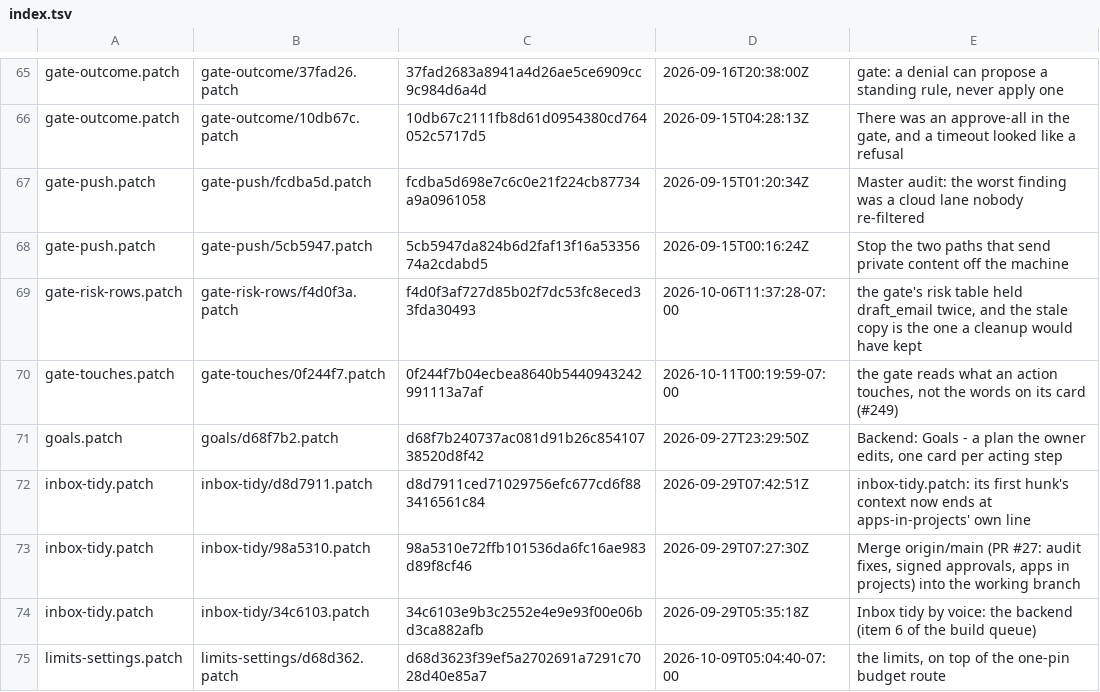
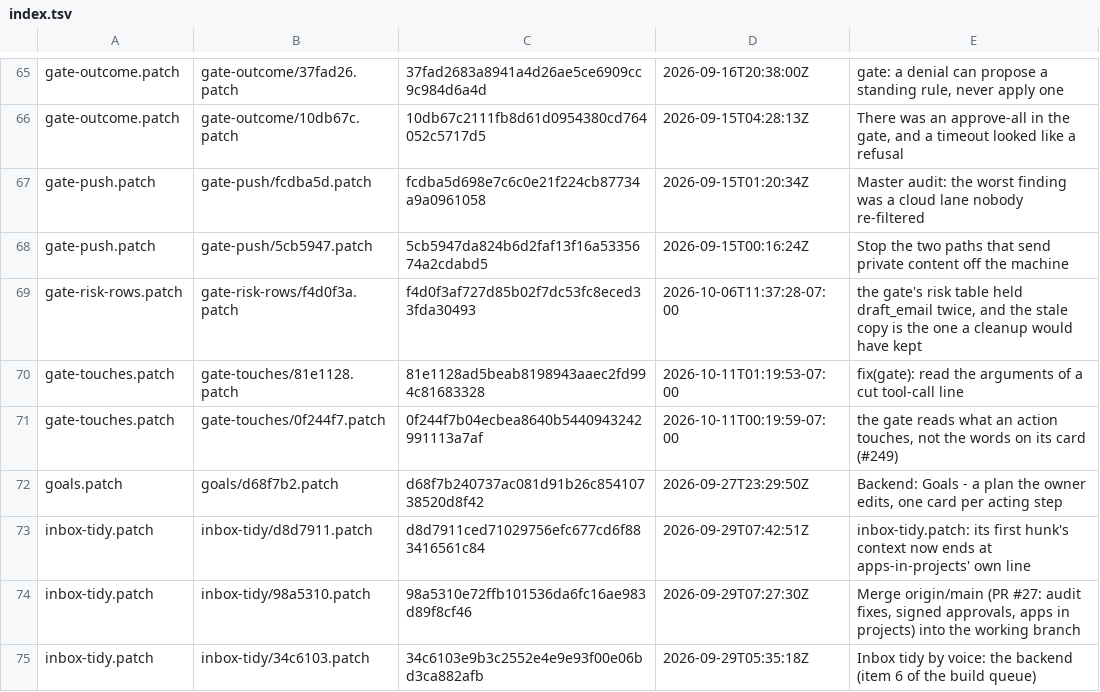
Before and after one commit to darknight11ish/Epic-Jarvis, a TSV file: backend/patch-history/index.tsv, drawn as a sheet; only a part is shown, gaps mark what is left out; the shorter side is filled out with more unchanged rows.

```diff
--- a/backend/patch-history/index.tsv
+++ b/backend/patch-history/index.tsv
@@ -69,2 +69,3 @@ gate-push.patch	gate-push/5cb5947.patch	5cb5947da824b6d2faf13f16a5335674a2cdabd5
 gate-risk-rows.patch	gate-risk-rows/f4d0f3a.patch	f4d0f3af727d85b02f7dc53fc8eced33fda30493	2026-10-06T11:37:28-07:00	the gate's risk table held draft_email twice, and the stale copy is the one a cleanup would have kept
+gate-touches.patch	gate-touches/81e1128.patch	81e1128ad5beab8198943aaec2fd994c81683328	2026-10-11T01:19:53-07:00	fix(gate): read the arguments of a cut tool-call line
 gate-touches.patch	gate-touches/0f244f7.patch	0f244f7b04ecbea8640b5440943242991113a7af	2026-10-11T00:19:59-07:00	the gate reads what an action touches, not the words on its card (#249)
```
Also changed, not shown: docs/defect-register.tsv, 5 other files.
